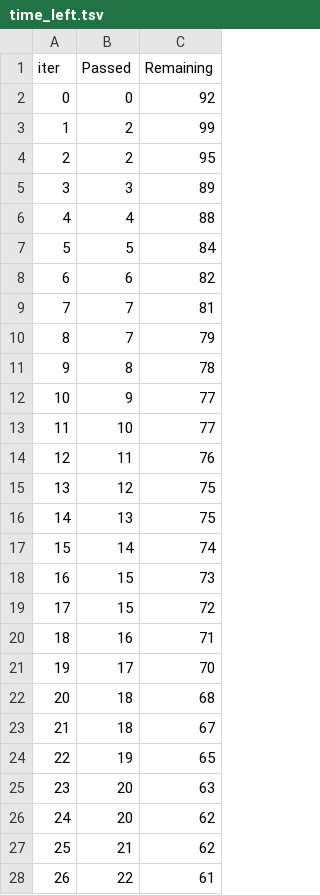
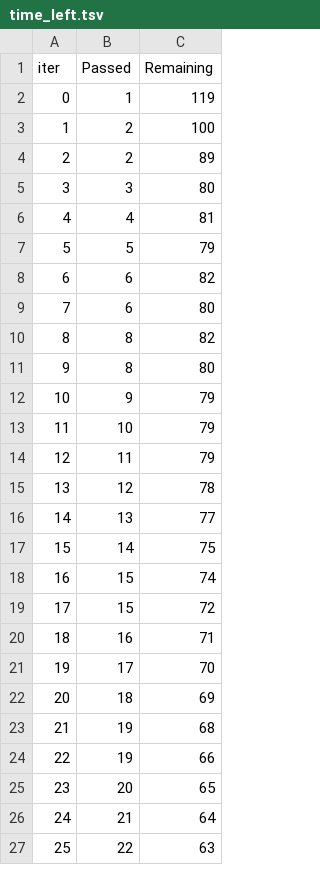
Before and after one commit to noobbatman/ML_projects, a TSV file: catboost_info/time_left.tsv, drawn as a sheet; only a part is shown; removed rows and columns are numbered as before the commit, all else as after; the diff covers the shown part only; the diff names each change by its address in the sheet, - before the commit and + after, or states it on an @@ line.

```diff
--- a/catboost_info/time_left.tsv
+++ b/catboost_info/time_left.tsv
-row 2: 0 | 0 | 92
+row 2: 0 | 1 | 119
-C3 (Remaining): 99
+C3 (Remaining): 100
-C4 (Remaining): 95
+C4 (Remaining): 89
-C5 (Remaining): 89
+C5 (Remaining): 80
-C6 (Remaining): 88
+C6 (Remaining): 81
-C7 (Remaining): 84
+C7 (Remaining): 79
-row 9: 7 | 7 | 81
-row 10: 8 | 7 | 79
+row 9: 7 | 6 | 80
@@ column A (iter) renumbered between rows 10 and 96 @@
-C10 (Remaining): 78
+C10 (Remaining): 82
+row 11: 9 | 8 | 80
-C12:C13 (Remaining): 77
+C12:C13 (Remaining): 79
-C14 (Remaining): 76
+C14 (Remaining): 79
-C15 (Remaining): 75
+C15 (Remaining): 78
-C16 (Remaining): 75
+C16 (Remaining): 77
-C17 (Remaining): 74
+C17 (Remaining): 75
-C18 (Remaining): 73
+C18 (Remaining): 74
-C22 (Remaining): 68
+C22 (Remaining): 69
-row 23: 21 | 18 | 67
-C23 (Remaining): 65
+C23 (Remaining): 68
-row 25: 23 | 20 | 63
+row 24: 22 | 19 | 66
-C25 (Remaining): 62
+C25 (Remaining): 65
-C26 (Remaining): 62
+C26 (Remaining): 64
-C27 (Remaining): 61
+C27 (Remaining): 63
```
Also changed, not shown: 15 added rows, 14 removed rows and 58 edited cells elsewhere in this file, 11 other files.
